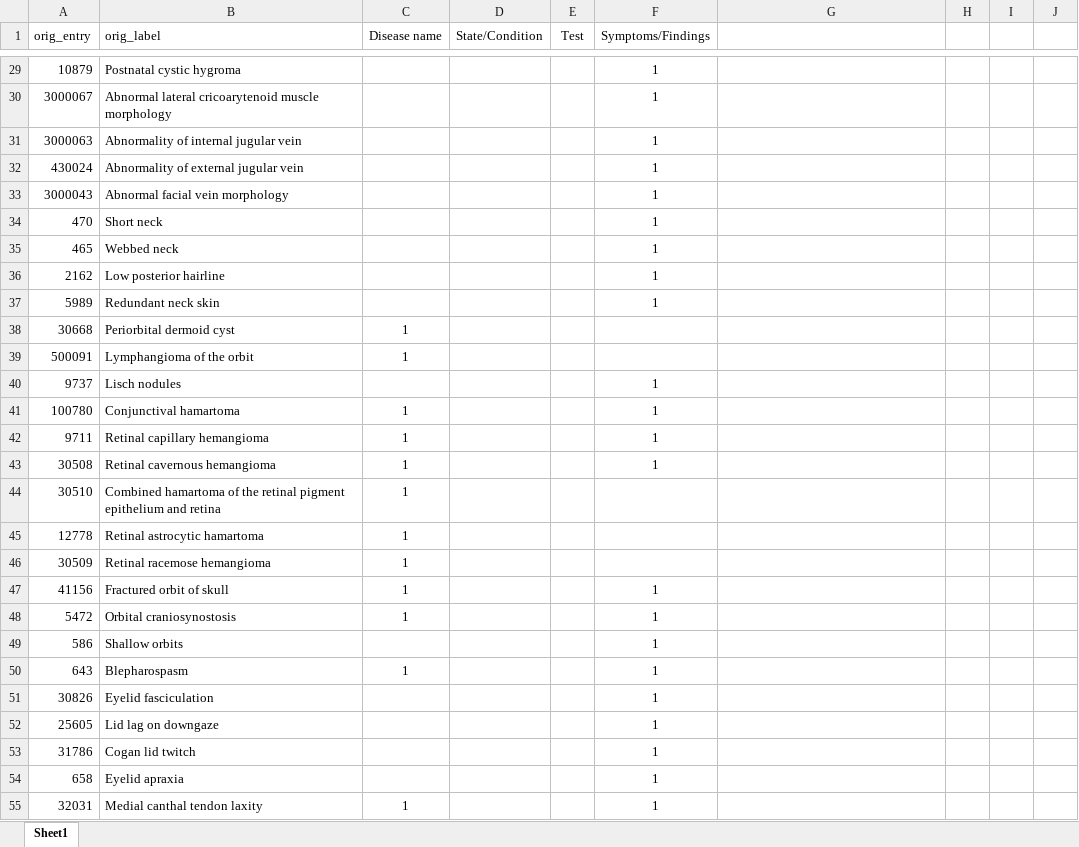
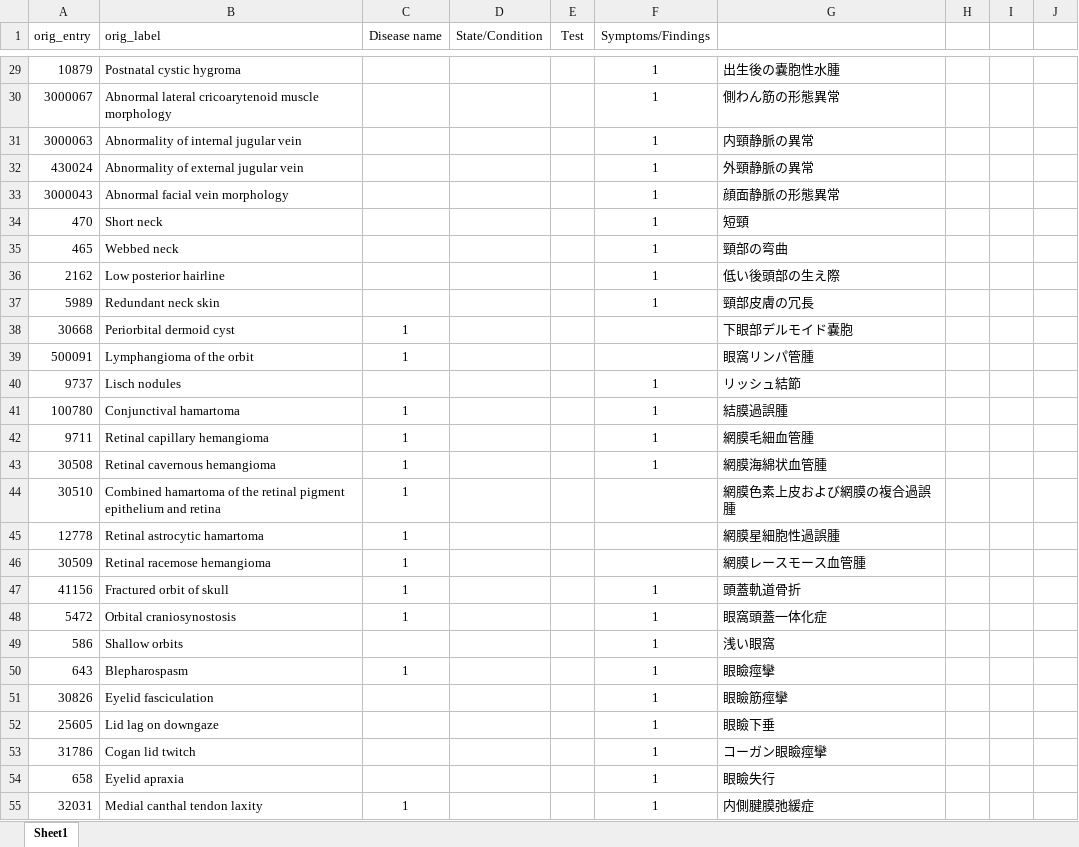
Before and after one commit to domy1980/Attempt-to-organize-HPO-by-organ-and-system-based-on-the-end-user-s-perspective, an Excel workbook: Abnormality of head or neck_v1.0.xlsx, sheet Sheet1, drawn as a sheet; only a part is shown, gaps mark what is left out; values as stored, in another font and other column widths than the file's, no borders; the diff covers the shown part only; the diff names each change by its address in the sheet, - before the commit and + after, or states it on an @@ line.

```diff
--- a/Abnormality of head or neck_v1.0.xlsx (sheet Sheet1)
+++ b/Abnormality of head or neck_v1.0.xlsx (sheet Sheet1)
-G29: (empty)
+G29: 出生後の嚢胞性水腫
-G30: (empty)
+G30: 側わん筋の形態異常
-G31: (empty)
+G31: 内頸静脈の異常
-G32: (empty)
+G32: 外頸静脈の異常
-G33: (empty)
+G33: 顔面静脈の形態異常
-G34: (empty)
+G34: 短頸
-G35: (empty)
+G35: 頸部の弯曲
-G36: (empty)
+G36: 低い後頭部の生え際
-G37: (empty)
+G37: 頸部皮膚の冗長
-G38: (empty)
+G38: 下眼部デルモイド嚢胞
-G39: (empty)
+G39: 眼窩リンパ管腫
-G40: (empty)
+G40: リッシュ結節
-G41: (empty)
+G41: 結膜過誤腫
-G42: (empty)
+G42: 網膜毛細血管腫
-G43: (empty)
+G43: 網膜海綿状血管腫
-G44: (empty)
+G44: 網膜色素上皮および網膜の複合過誤腫
-G45: (empty)
+G45: 網膜星細胞性過誤腫
-G46: (empty)
+G46: 網膜レースモース血管腫
-G47: (empty)
+G47: 頭蓋軌道骨折
-G48: (empty)
+G48: 眼窩頭蓋一体化症
-G49: (empty)
+G49: 浅い眼窩
-G50: (empty)
+G50: 眼瞼痙攣
-G51: (empty)
+G51: 眼瞼筋痙攣
-G52: (empty)
+G52: 眼瞼下垂
-G53: (empty)
+G53: コーガン眼瞼痙攣
-G54: (empty)
+G54: 眼瞼失行
-G55: (empty)
+G55: 内側腱膜弛緩症
```
Also changed, not shown: 923 edited cells elsewhere in this sheet, Abnormality of the digestive system_v1.0.xlsx, Abnormality of the immune system_v1.0.xlsx, 13 other files.
